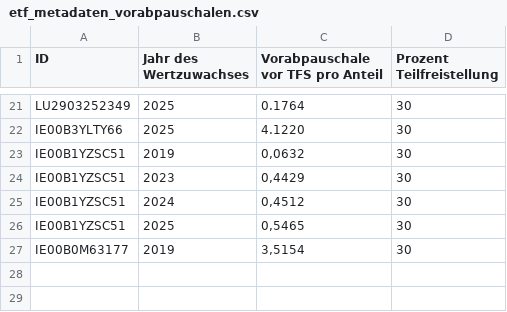
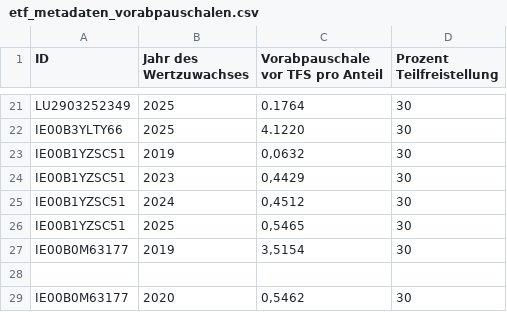
Before and after one commit to MelleD/portfolio-performance-vorabpauschale, a CSV file: etf_metadaten_vorabpauschalen.csv, drawn as a sheet; only a part is shown, gaps mark what is left out.

```diff
--- a/etf_metadaten_vorabpauschalen.csv
+++ b/etf_metadaten_vorabpauschalen.csv
@@ -27 +27,3 @@ IE00B1YZSC51;2025;0,5465;30
 IE00B0M63177;2019;3,5154;30
+
+IE00B0M63177;2020;0,5462;30
```
